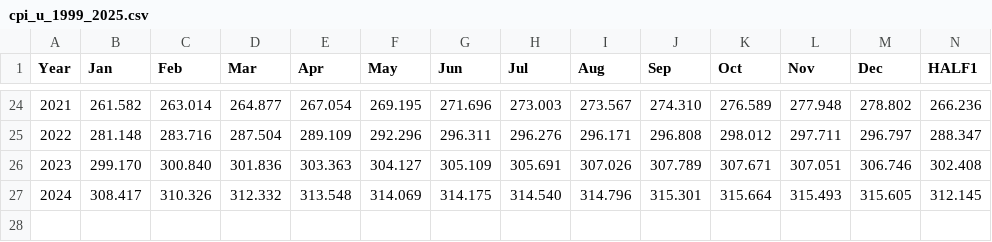
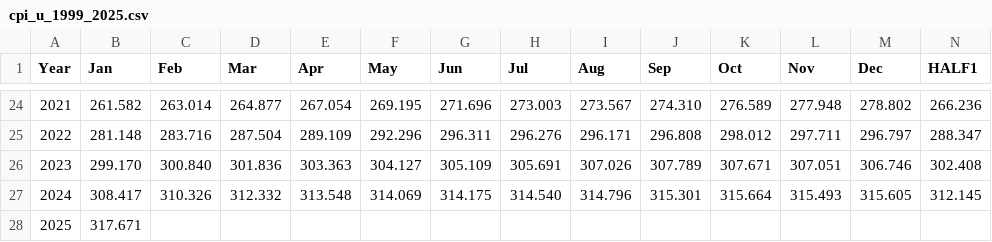
Before and after one commit to alexandersimon1/Data608, a CSV file: Story2/cpi_u_1999_2025.csv, drawn as a sheet; only a part is shown, gaps mark what is left out; rows hold the shown columns only; the diff names each change by its address in the sheet, - before the commit and + after, or states it on an @@ line.

Commit message:
Update CPI data

```diff
--- a/Story2/cpi_u_1999_2025.csv
+++ b/Story2/cpi_u_1999_2025.csv
+row 28: 2025 | 317.671
```
